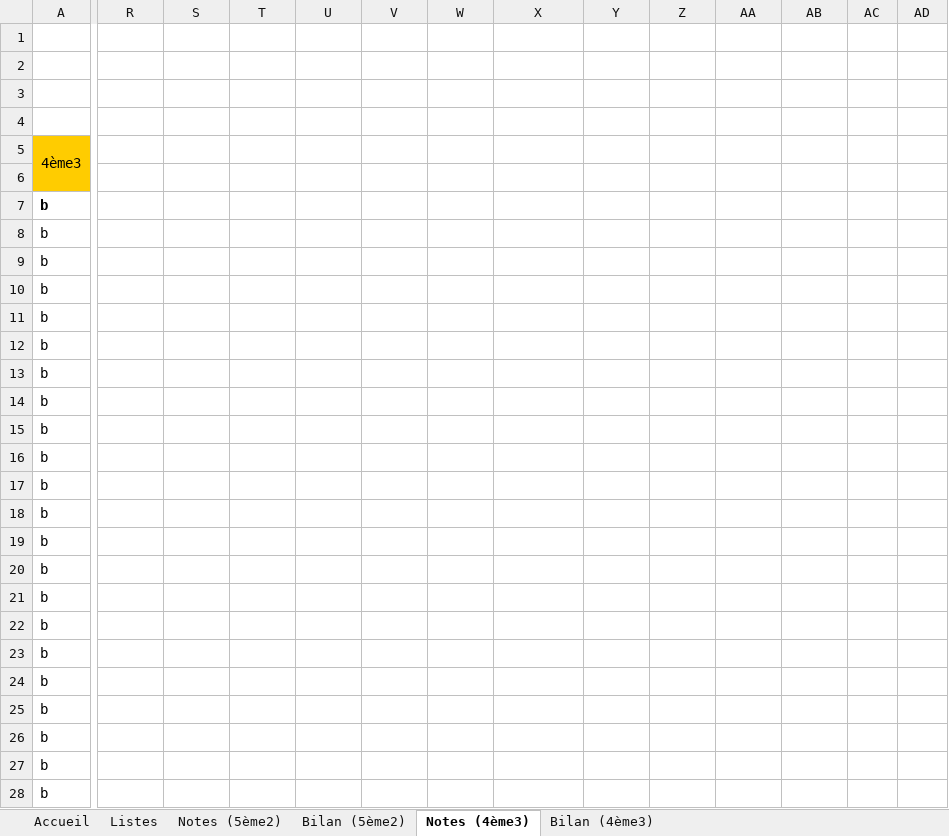
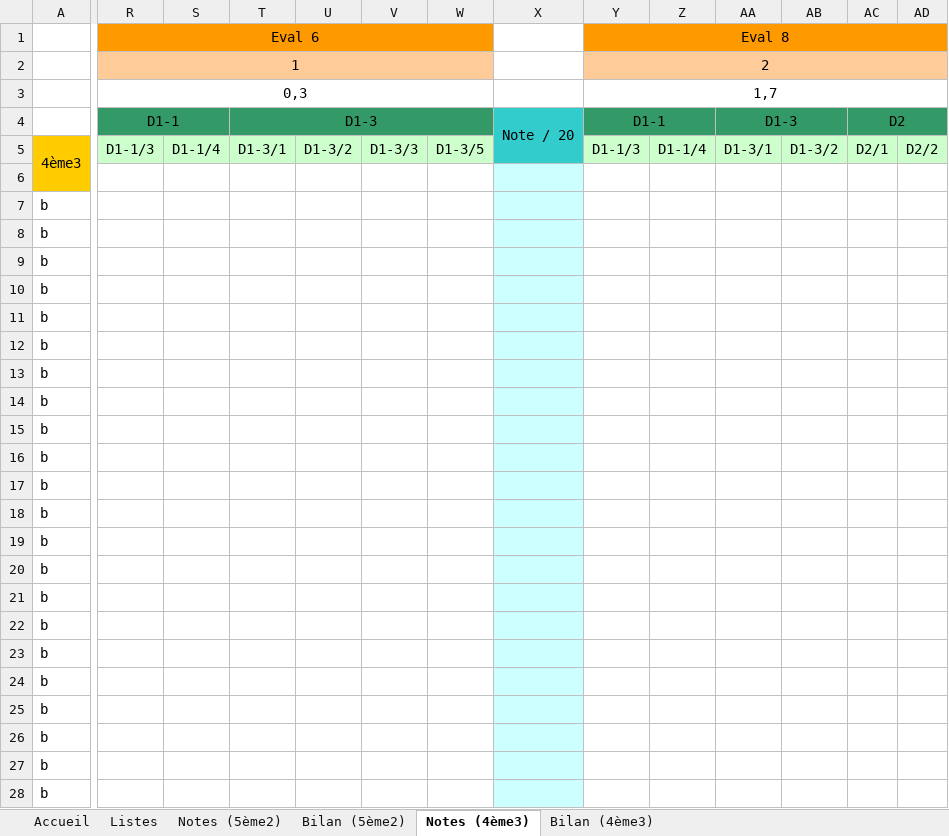
Before and after one commit to VincentChtln/NotaComp, an Excel workbook: src/NotaComp_dev.xlsm, sheet Notes (4ème3), drawn as a sheet; only a part is shown, gaps mark what is left out; values as stored, in another font and other column widths than the file's, no borders; charts and pictures not drawn; removed rows and columns are numbered as before the commit, all else as after; rows hold the shown columns only; the diff covers the shown part only; the diff names each change by its address in the sheet, - before the commit and + after, or states it on an @@ line.

Commit message:
MAJ 2.5
Modification de la page d'accueil
Ajout de compétences à sélectionner
Modification de la gestion des évaluations

```diff
--- a/src/NotaComp_dev.xlsm (sheet Notes (4ème3))
+++ b/src/NotaComp_dev.xlsm (sheet Notes (4ème3))
-row 1: (empty)
-row 2: (empty)
-row 3: (empty)
-row 4: (empty)
+row 1:  | Eval 6 |  |  |  |  |  |  | Eval 8
+row 2:  | 1 |  |  |  |  |  |  | 2
+row 3:  | 0,3 |  |  |  |  |  |  | 1,7
+row 4:  | D1-1 |  | D1-3 |  |  |  | Note / 20 | D1-1 |  | D1-3 |  | D2
-R5: (empty)
+R5: D1-1/3
-R5:W5 fill: none
+R5:W5 fill: #CCFFCC
-S5: (empty)
+S5: D1-1/4
-T5: (empty)
+T5: D1-3/1
-U5: (empty)
+U5: D1-3/2
-V5: (empty)
+V5: D1-3/3
-W5: (empty)
+W5: D1-3/5
-Y5: (empty)
+Y5: D1-1/3
-Y5:AD5 fill: none
+Y5:AD5 fill: #CCFFCC
-Z5: (empty)
+Z5: D1-1/4
-AA5: (empty)
+AA5: D1-3/1
-AB5: (empty)
+AB5: D1-3/2
-AC5: (empty)
+AC5: D2/1
-AD5: (empty)
+AD5: D2/2
-X6:X28 fill: none
+X6:X28 fill: #CCFFFF
-A7 bold: on
+A7 bold: off
```
Also changed, not shown: cell formats elsewhere in this sheet, sheet Notes (5ème2), sheet Bilan (5ème2), charts or pictures, NotaComp.xlsm, 19 other files.
